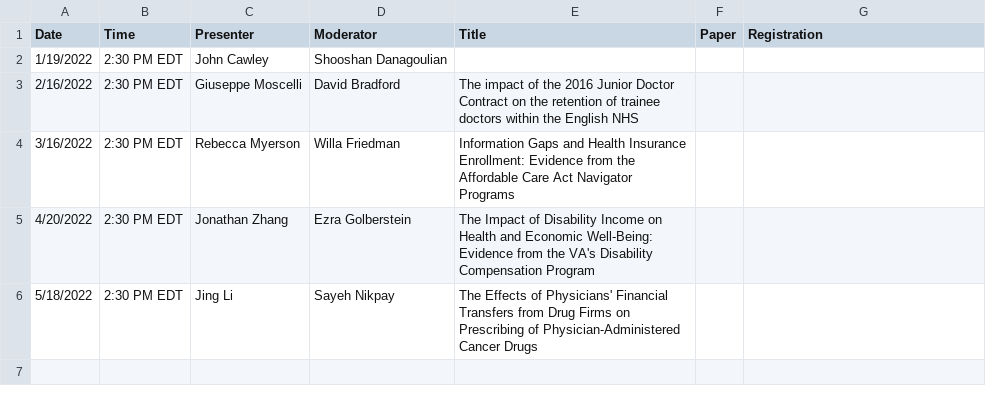
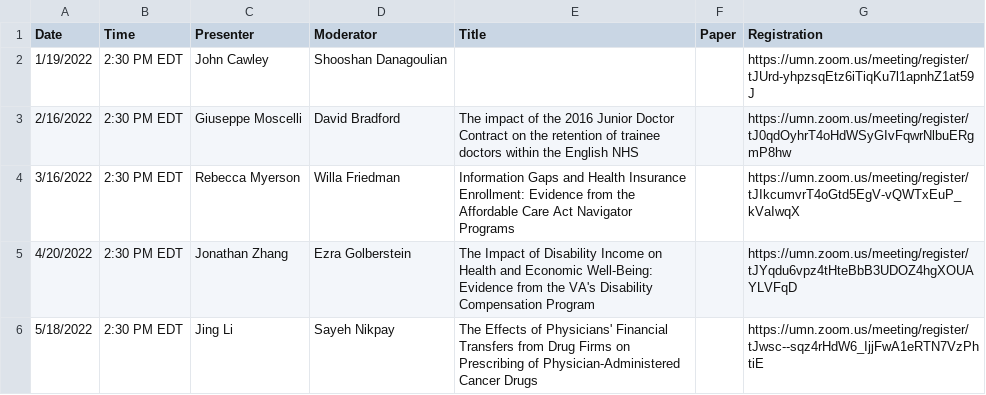
Before and after one commit to ernbilen/EHEC-website, a CSV file: _data/main_page.csv, drawn as a sheet.

```diff
--- a/_data/main_page.csv
+++ b/_data/main_page.csv
@@ -1,6 +1,6 @@
 Date,Time,Presenter,Moderator,Title,Paper,Registration
-1/19/2022,2:30 PM EDT,John Cawley,Shooshan Danagoulian,,,
-2/16/2022,2:30 PM EDT,Giuseppe Moscelli,David Bradford,The impact of the 2016 Junior Doctor Contract on the retention of trainee doctors within the English NHS,,
-3/16/2022,2:30 PM EDT,Rebecca Myerson,Willa Friedman,Information Gaps and Health Insurance Enrollment: Evidence from the Affordable Care Act Navigator Programs,,
-4/20/2022,2:30 PM EDT,Jonathan Zhang,Ezra Golberstein,The Impact of Disability Income on Health and Economic Well-Being: Evidence from the VA's Disability Compensation Program,,
-5/18/2022,2:30 PM EDT,Jing Li,Sayeh Nikpay,The Effects of Physicians' Financial Transfers from Drug Firms on Prescribing of Physician-Administered Cancer Drugs,,
+1/19/2022,2:30 PM EDT,John Cawley,Shooshan Danagoulian,,,https://umn.zoom.us/meeting/register/tJUrd-yhpzsqEtz6iTiqKu7l1apnhZ1at59J
+2/16/2022,2:30 PM EDT,Giuseppe Moscelli,David Bradford,The impact of the 2016 Junior Doctor Contract on the retention of trainee doctors within the English NHS,,https://umn.zoom.us/meeting/register/tJ0qdOyhrT4oHdWSyGIvFqwrNlbuERgmP8hw
+3/16/2022,2:30 PM EDT,Rebecca Myerson,Willa Friedman,Information Gaps and Health Insurance Enrollment: Evidence from the Affordable Care Act Navigator Programs,,https://umn.zoom.us/meeting/register/tJIkcumvrT4oGtd5EgV-vQWTxEuP_kVaIwqX
+4/20/2022,2:30 PM EDT,Jonathan Zhang,Ezra Golberstein,The Impact of Disability Income on Health and Economic Well-Being: Evidence from the VA's Disability Compensation Program,,https://umn.zoom.us/meeting/register/tJYqdu6vpz4tHteBbB3UDOZ4hgXOUAYLVFqD
+5/18/2022,2:30 PM EDT,Jing Li,Sayeh Nikpay,The Effects of Physicians' Financial Transfers from Drug Firms on Prescribing of Physician-Administered Cancer Drugs,,https://umn.zoom.us/meeting/register/tJwsc--sqz4rHdW6_IjjFwA1eRTN7VzPhtiE
```
Also changed, not shown: _data/schedule.csv.
